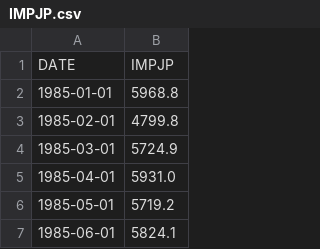
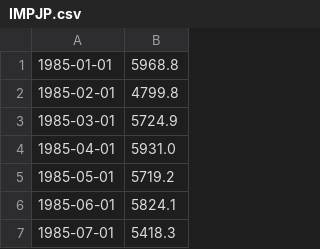
Before and after one commit to CoffeeAndCream/Mark_V, a CSV file: public/datasets/IMPJP.csv, drawn as a sheet; only a part is shown; the shorter side is filled out with more unchanged rows.

```diff
--- a/public/datasets/IMPJP.csv
+++ b/public/datasets/IMPJP.csv
@@ -1,2 +1 @@
-DATE,IMPJP
 1985-01-01,5968.8
```
Also changed, not shown: public/datasets/IMPCH.csv, 2 other files.
